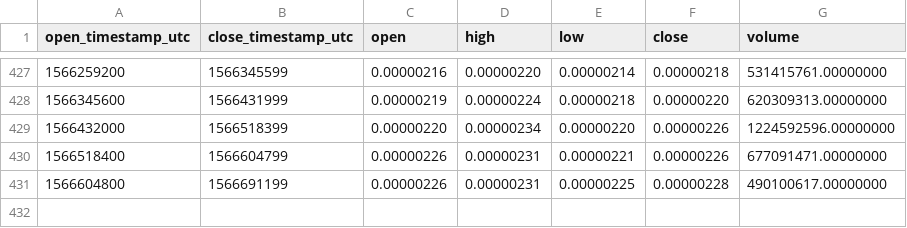
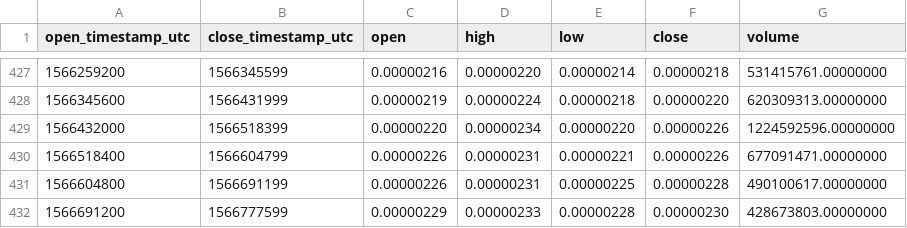
Before and after one commit to cryptobigbro/binance-NPXSETH, a CSV file: binance-NPXSETH-1d.csv, drawn as a sheet; only a part is shown, gaps mark what is left out; the diff names each change by its address in the sheet, - before the commit and + after, or states it on an @@ line.

```diff
--- a/binance-NPXSETH-1d.csv
+++ b/binance-NPXSETH-1d.csv
+row 432: 1566691200 | 1566777599 | 0.00000229 | 0.00000233 | 0.00000228 | 0.00000230 | 428673803.00000000
```
Also changed, not shown: binance-NPXSETH-1h.csv.
